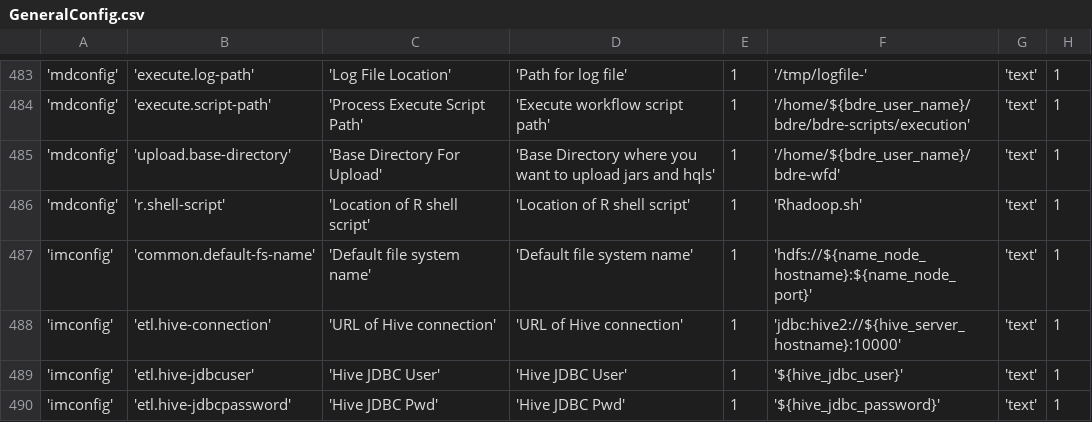
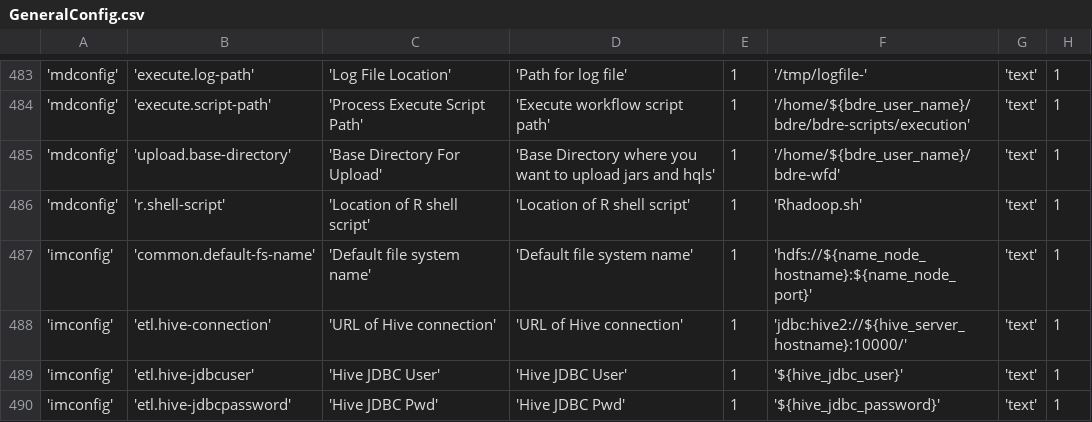
Before and after one commit to WiproOpenSource/openbdre, a CSV file: databases/setup/GeneralConfig.csv, drawn as a sheet; only a part is shown, gaps mark what is left out; the diff names each change by its address in the sheet, - before the commit and + after, or states it on an @@ line.

Commit message:
updating etl.hive-connection url BDRE-228

```diff
--- a/databases/setup/GeneralConfig.csv
+++ b/databases/setup/GeneralConfig.csv
-F488: 'jdbc:hive2://${hive_server_hostname}:10000'
+F488: 'jdbc:hive2://${hive_server_hostname}:10000/'
```
